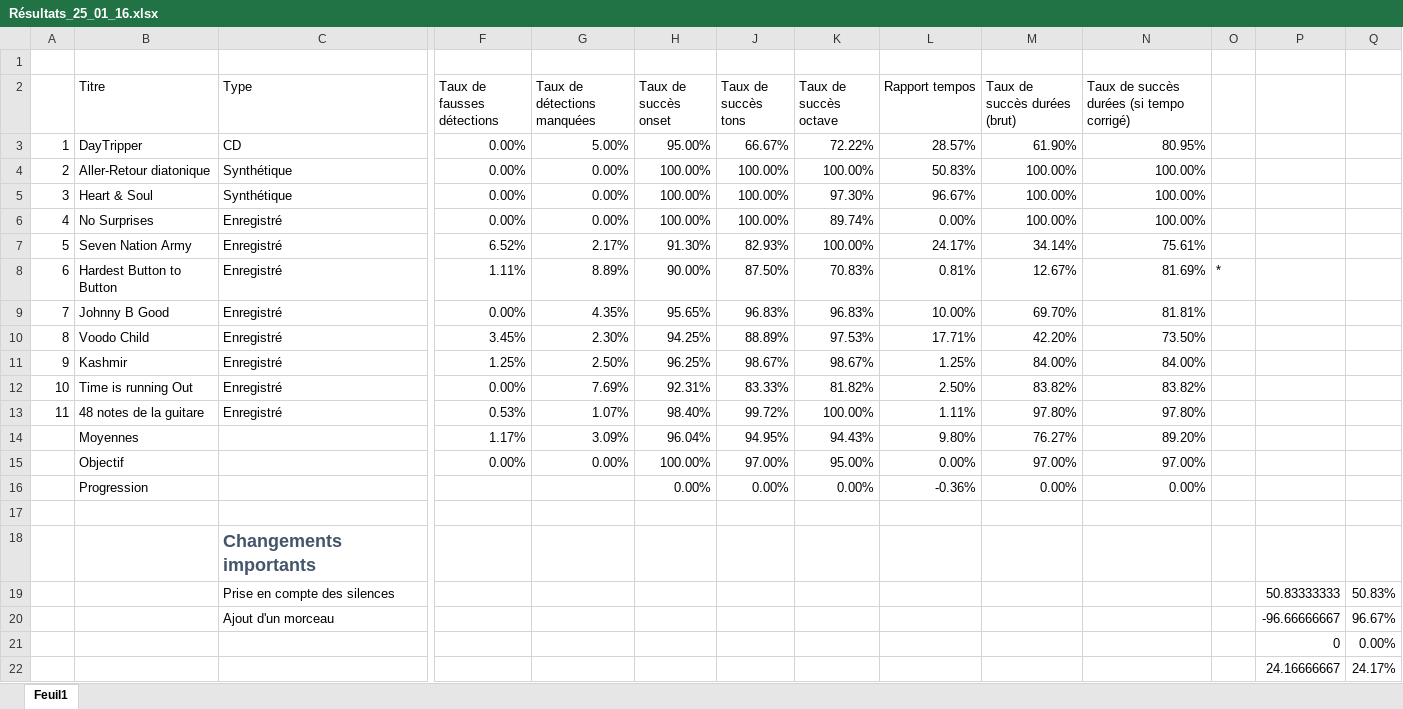
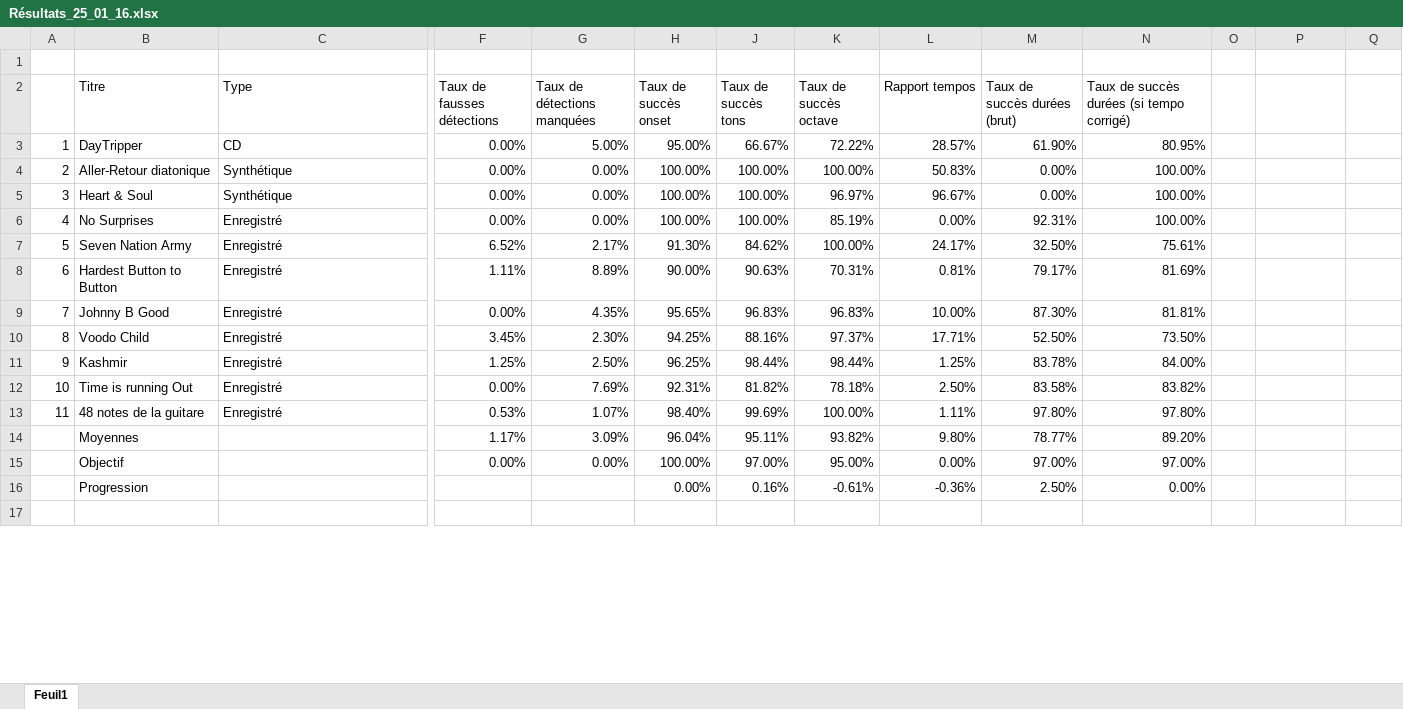
Before and after one commit to the-midge/gentab, an Excel workbook: Docs/Résultats/Résultats_25_01_16.xlsx, sheet Feuil1, drawn as a sheet; only a part is shown, gaps mark what is left out; values as stored, in another font and other column widths than the file's, no borders; conditional formats not drawn; removed rows and columns are numbered as before the commit, all else as after; rows hold the shown columns only; the diff covers the shown part only; the diff names each change by its address in the sheet, - before the commit and + after, or states it on an @@ line.

```diff
--- a/Docs/Résultats/Résultats_25_01_16.xlsx (sheet Feuil1)
+++ b/Docs/Résultats/Résultats_25_01_16.xlsx (sheet Feuil1)
-M4:M5 (Taux de succès durées (brut)): 100.00%
+M4:M5 (Taux de succès durées (brut)): 0.00%
-K5 (Taux de succès octave): 97.30%
+K5 (Taux de succès octave): 96.97%
-K6 (Taux de succès octave): 89.74%
+K6 (Taux de succès octave): 85.19%
-M6 (Taux de succès durées (brut)): 100.00%
+M6 (Taux de succès durées (brut)): 92.31%
-J7 (Taux de succès tons): 82.93%
+J7 (Taux de succès tons): 84.62%
-M7 (Taux de succès durées (brut)): 34.14%
+M7 (Taux de succès durées (brut)): 32.50%
-J8 (Taux de succès tons): 87.50%
+J8 (Taux de succès tons): 90.63%
-K8 (Taux de succès octave): 70.83%
+K8 (Taux de succès octave): 70.31%
-M8 (Taux de succès durées (brut)): 12.67%
+M8 (Taux de succès durées (brut)): 79.17%
-O8: *
+O8: (empty)
-M9 (Taux de succès durées (brut)): 69.70%
+M9 (Taux de succès durées (brut)): 87.30%
-J10 (Taux de succès tons): 88.89%
+J10 (Taux de succès tons): 88.16%
-K10 (Taux de succès octave): 97.53%
+K10 (Taux de succès octave): 97.37%
-M10 (Taux de succès durées (brut)): 42.20%
+M10 (Taux de succès durées (brut)): 52.50%
-J11 (Taux de succès tons): 98.67%
+J11 (Taux de succès tons): 98.44%
-K11 (Taux de succès octave): 98.67%
+K11 (Taux de succès octave): 98.44%
-M11 (Taux de succès durées (brut)): 84.00%
+M11 (Taux de succès durées (brut)): 83.78%
-J12 (Taux de succès tons): 83.33%
+J12 (Taux de succès tons): 81.82%
-K12 (Taux de succès octave): 81.82%
+K12 (Taux de succès octave): 78.18%
-M12 (Taux de succès durées (brut)): 83.82%
+M12 (Taux de succès durées (brut)): 83.58%
-J13 (Taux de succès tons): 99.72%
+J13 (Taux de succès tons): 99.69%
-J14 (Taux de succès tons): 94.95%
+J14 (Taux de succès tons): 95.11%
-K14 (Taux de succès octave): 94.43%
+K14 (Taux de succès octave): 93.82%
-M14 (Taux de succès durées (brut)): 76.27%
+M14 (Taux de succès durées (brut)): 78.77%
-J16 (Taux de succès tons): 0.00%
+J16 (Taux de succès tons): 0.16%
-K16 (Taux de succès octave): 0.00%
+K16 (Taux de succès octave): -0.61%
-M16 (Taux de succès durées (brut)): 0.00%
+M16 (Taux de succès durées (brut)): 2.50%
-row 18:  |  | Changements importants
-row 19:  |  | Prise en compte des silences |  |  |  |  |  |  |  |  |  | 50.83333333 | 50.83%
-row 20:  |  | Ajout d'un morceau |  |  |  |  |  |  |  |  |  | -96.66666667 | 96.67%
-row 21:  |  |  |  |  |  |  |  |  |  |  |  | 0 | 0.00%
-row 22:  |  |  |  |  |  |  |  |  |  |  |  | 24.16666667 | 24.17%
```
Also changed, not shown: 12 added rows and 5 removed rows elsewhere in this sheet, 7 other files.
